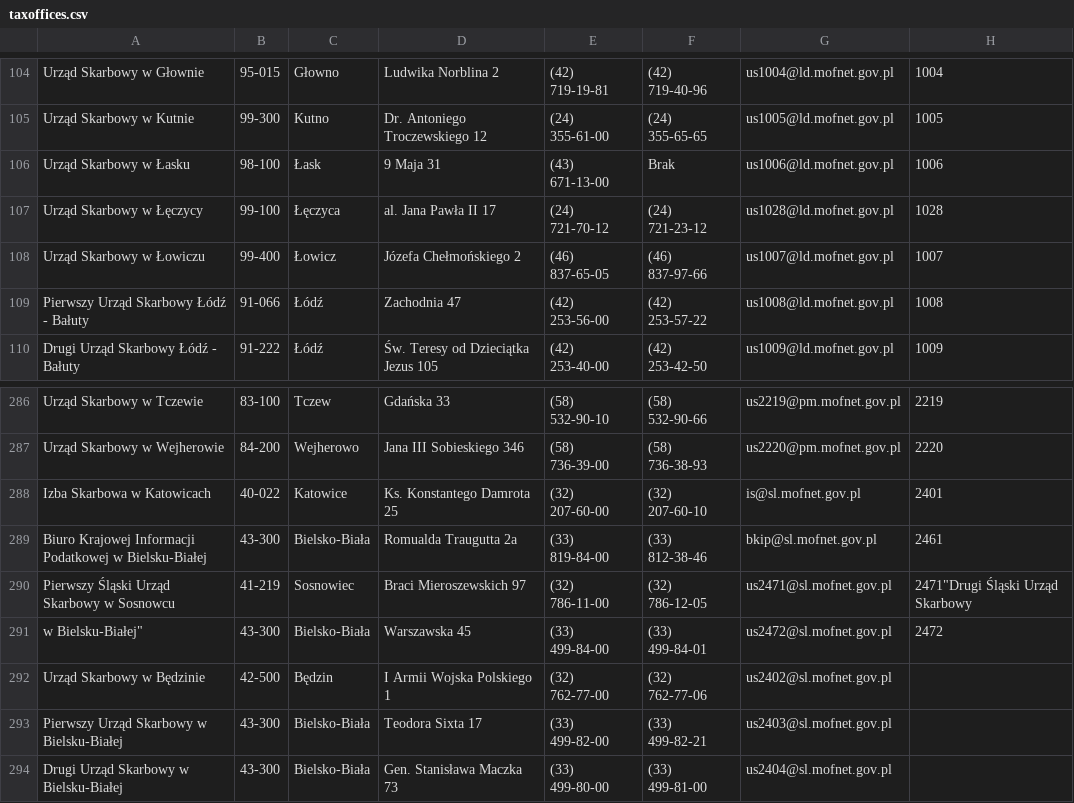
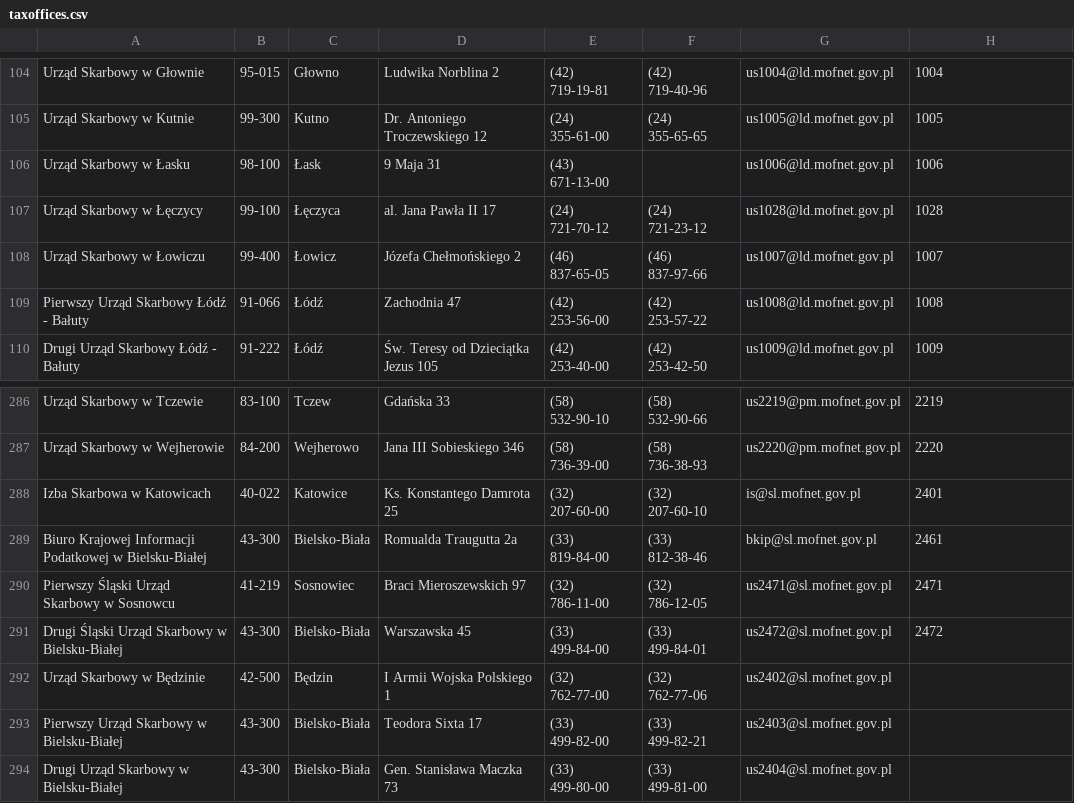
Before and after one commit to michalzc/akka-presentation, a CSV file: sac-scala/data/taxoffices.csv, drawn as a sheet; only a part is shown, gaps mark what is left out; the diff names each change by its address in the sheet, - before the commit and + after, or states it on an @@ line.

```diff
--- a/sac-scala/data/taxoffices.csv
+++ b/sac-scala/data/taxoffices.csv
-F106: Brak
+F106: (empty)
-H290: 2471"Drugi Śląski Urząd Skarbowy
+H290: 2471
-A291: w Bielsku-Białej"
+A291: Drugi Śląski Urząd Skarbowy w Bielsku-Białej
```
Also changed, not shown: 13 other files.
